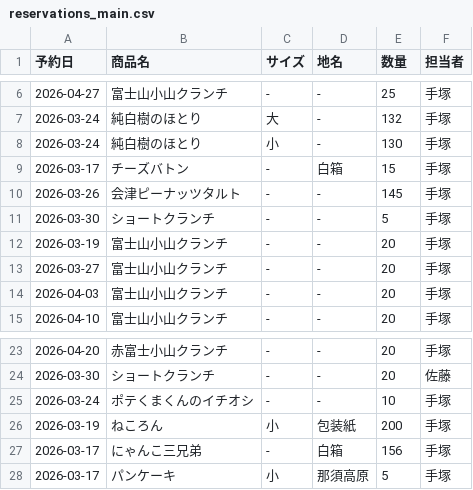
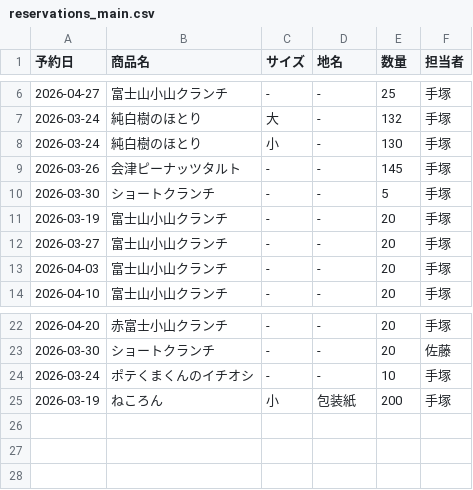
Before and after one commit to iplan381/zaiko-kanri, a CSV file: reservations_main.csv, drawn as a sheet; only a part is shown, gaps mark what is left out.

Commit message:
Clean up Reservation

```diff
--- a/reservations_main.csv
+++ b/reservations_main.csv
@@ -8,3 +8,2 @@
 2026-03-24,純白樹のほとり,小,-,130,手塚
-2026-03-17,チーズバトン, - ,白箱,15,手塚
 2026-03-26,会津ピーナッツタルト, - ,-,145,手塚
@@ -26,3 +25 @@
 2026-03-19,ねころん,小,包装紙,200,手塚
-2026-03-17,にゃんこ三兄弟, - ,白箱,156,手塚
-2026-03-17,パンケーキ,小,那須高原,5,手塚
```
